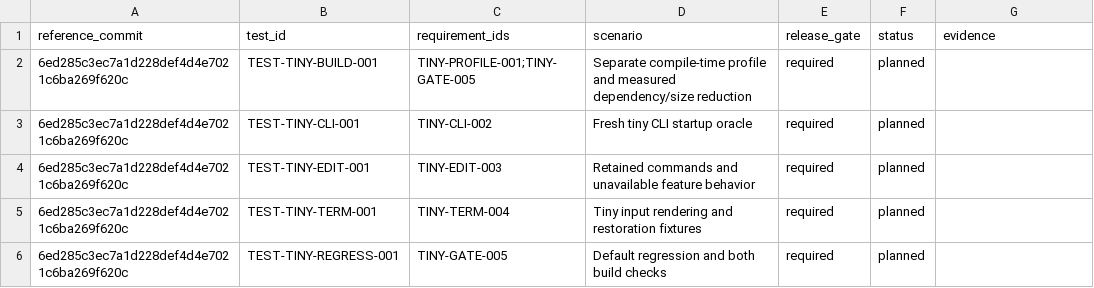
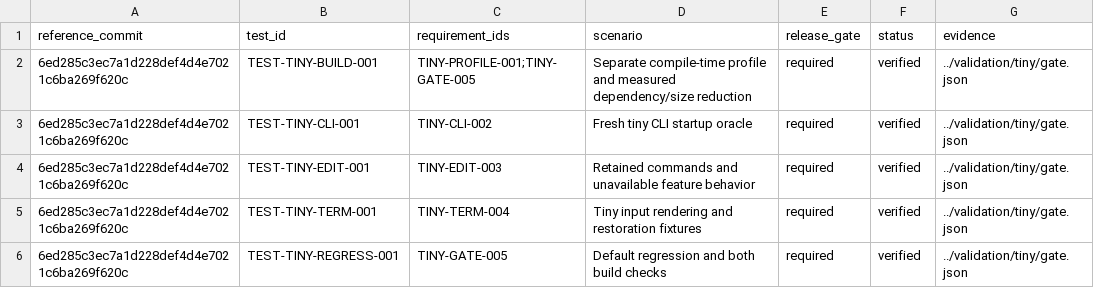
Before and after one commit to JLuethe/naro, a CSV file: spec/data/tiny-tests.csv, drawn as a sheet.

Commit message:
Qualify tiny profile with 31 linked gates and preserve completion evidence

```diff
--- a/spec/data/tiny-tests.csv
+++ b/spec/data/tiny-tests.csv
@@ -1,6 +1,6 @@
 reference_commit,test_id,requirement_ids,scenario,release_gate,status,evidence
-6ed285c3ec7a1d228def4d4e7021c6ba269f620c,TEST-TINY-BUILD-001,TINY-PROFILE-001;TINY-GATE-005,Separate compile-time profile and measured dependency/size reduction,required,planned,
-6ed285c3ec7a1d228def4d4e7021c6ba269f620c,TEST-TINY-CLI-001,TINY-CLI-002,Fresh tiny CLI startup oracle,required,planned,
-6ed285c3ec7a1d228def4d4e7021c6ba269f620c,TEST-TINY-EDIT-001,TINY-EDIT-003,Retained commands and unavailable feature behavior,required,planned,
-6ed285c3ec7a1d228def4d4e7021c6ba269f620c,TEST-TINY-TERM-001,TINY-TERM-004,Tiny input rendering and restoration fixtures,required,planned,
-6ed285c3ec7a1d228def4d4e7021c6ba269f620c,TEST-TINY-REGRESS-001,TINY-GATE-005,Default regression and both build checks,required,planned,
+6ed285c3ec7a1d228def4d4e7021c6ba269f620c,TEST-TINY-BUILD-001,TINY-PROFILE-001;TINY-GATE-005,Separate compile-time profile and measured dependency/size reduction,required,verified,../validation/tiny/gate.json
+6ed285c3ec7a1d228def4d4e7021c6ba269f620c,TEST-TINY-CLI-001,TINY-CLI-002,Fresh tiny CLI startup oracle,required,verified,../validation/tiny/gate.json
+6ed285c3ec7a1d228def4d4e7021c6ba269f620c,TEST-TINY-EDIT-001,TINY-EDIT-003,Retained commands and unavailable feature behavior,required,verified,../validation/tiny/gate.json
+6ed285c3ec7a1d228def4d4e7021c6ba269f620c,TEST-TINY-TERM-001,TINY-TERM-004,Tiny input rendering and restoration fixtures,required,verified,../validation/tiny/gate.json
+6ed285c3ec7a1d228def4d4e7021c6ba269f620c,TEST-TINY-REGRESS-001,TINY-GATE-005,Default regression and both build checks,required,verified,../validation/tiny/gate.json
```
Also changed, not shown: spec/data/follow-up-tests.csv, 34 other files.
